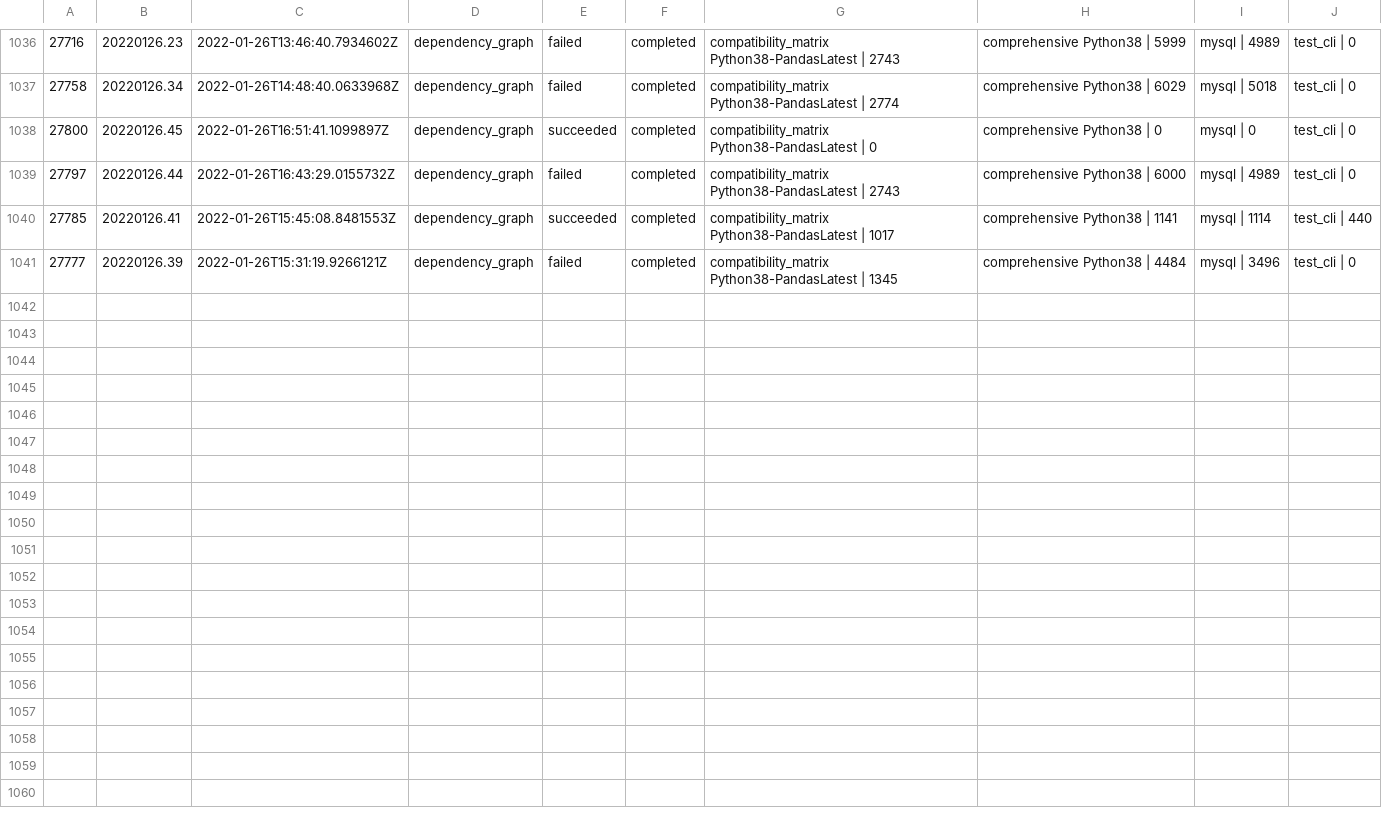
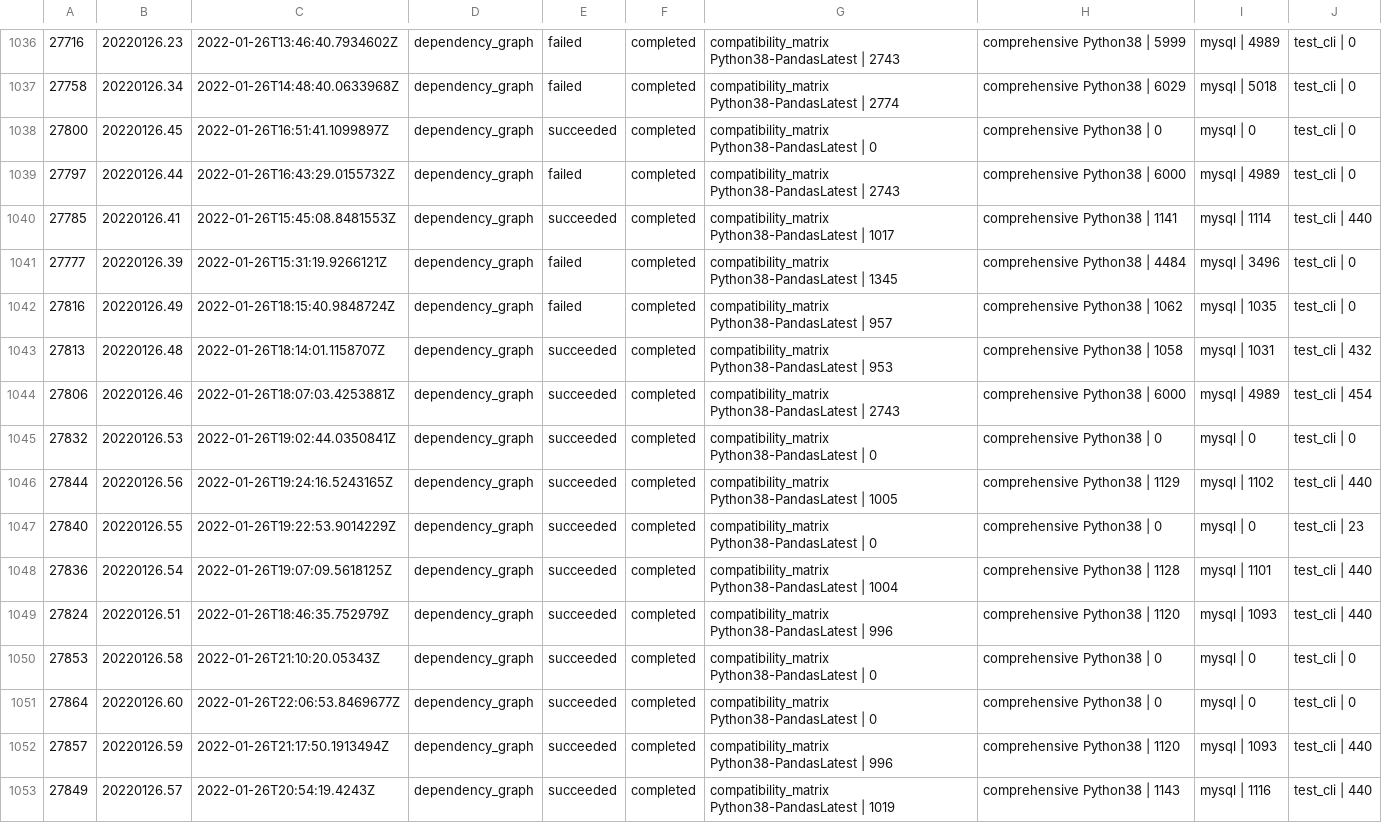
Before and after one commit to greatexpectationslabs/dgtest, a CSV file: analysis/azure_runs.csv, drawn as a sheet; only a part is shown, gaps mark what is left out; the diff names each change by its address in the sheet, - before the commit and + after, or states it on an @@ line.

Commit message:
chore: update analysis notebook

```diff
--- a/analysis/azure_runs.csv
+++ b/analysis/azure_runs.csv
+row 1042: 27816 | 20220126.49 | 2022-01-26T18:15:40.9848724Z | dependency_graph | failed | completed | compatibility_matrix Python38-PandasLatest | 957 | comprehensive Python38 | 1062 | mysql | 1035 | test_cli | 0
+row 1043: 27813 | 20220126.48 | 2022-01-26T18:14:01.1158707Z | dependency_graph | succeeded | completed | compatibility_matrix Python38-PandasLatest | 953 | comprehensive Python38 | 1058 | mysql | 1031 | test_cli | 432
+row 1044: 27806 | 20220126.46 | 2022-01-26T18:07:03.4253881Z | dependency_graph | succeeded | completed | compatibility_matrix Python38-PandasLatest | 2743 | comprehensive Python38 | 6000 | mysql | 4989 | test_cli | 454
+row 1045: 27832 | 20220126.53 | 2022-01-26T19:02:44.0350841Z | dependency_graph | succeeded | completed | compatibility_matrix Python38-PandasLatest | 0 | comprehensive Python38 | 0 | mysql | 0 | test_cli | 0
+row 1046: 27844 | 20220126.56 | 2022-01-26T19:24:16.5243165Z | dependency_graph | succeeded | completed | compatibility_matrix Python38-PandasLatest | 1005 | comprehensive Python38 | 1129 | mysql | 1102 | test_cli | 440
+row 1047: 27840 | 20220126.55 | 2022-01-26T19:22:53.9014229Z | dependency_graph | succeeded | completed | compatibility_matrix Python38-PandasLatest | 0 | comprehensive Python38 | 0 | mysql | 0 | test_cli | 23
+row 1048: 27836 | 20220126.54 | 2022-01-26T19:07:09.5618125Z | dependency_graph | succeeded | completed | compatibility_matrix Python38-PandasLatest | 1004 | comprehensive Python38 | 1128 | mysql | 1101 | test_cli | 440
+row 1049: 27824 | 20220126.51 | 2022-01-26T18:46:35.752979Z | dependency_graph | succeeded | completed | compatibility_matrix Python38-PandasLatest | 996 | comprehensive Python38 | 1120 | mysql | 1093 | test_cli | 440
+row 1050: 27853 | 20220126.58 | 2022-01-26T21:10:20.05343Z | dependency_graph | succeeded | completed | compatibility_matrix Python38-PandasLatest | 0 | comprehensive Python38 | 0 | mysql | 0 | test_cli | 0
+row 1051: 27864 | 20220126.60 | 2022-01-26T22:06:53.8469677Z | dependency_graph | succeeded | completed | compatibility_matrix Python38-PandasLatest | 0 | comprehensive Python38 | 0 | mysql | 0 | test_cli | 0
+row 1052: 27857 | 20220126.59 | 2022-01-26T21:17:50.1913494Z | dependency_graph | succeeded | completed | compatibility_matrix Python38-PandasLatest | 996 | comprehensive Python38 | 1120 | mysql | 1093 | test_cli | 440
+row 1053: 27849 | 20220126.57 | 2022-01-26T20:54:19.4243Z | dependency_graph | succeeded | completed | compatibility_matrix Python38-PandasLatest | 1019 | comprehensive Python38 | 1143 | mysql | 1116 | test_cli | 440
```
Also changed, not shown: analysis/deviations.csv, 1 other file.
